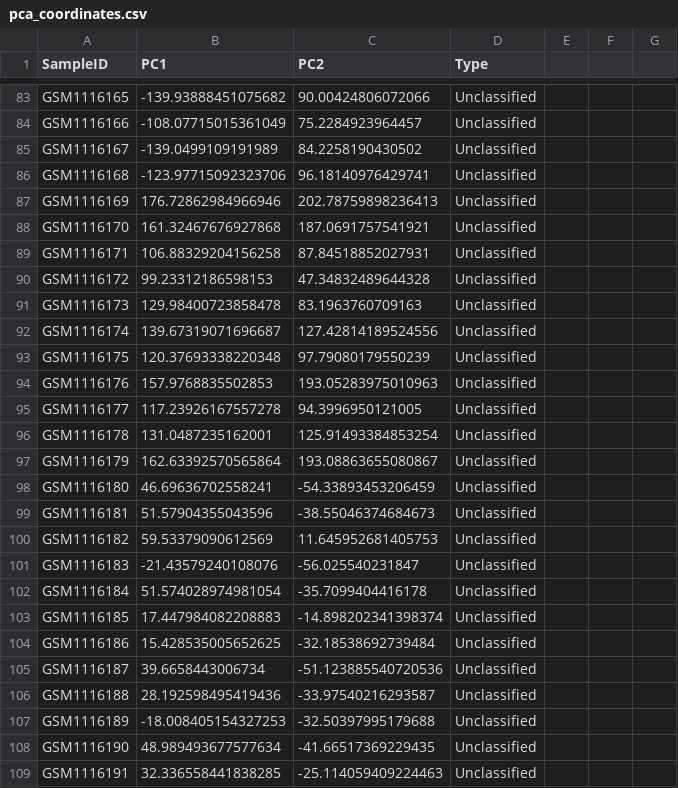
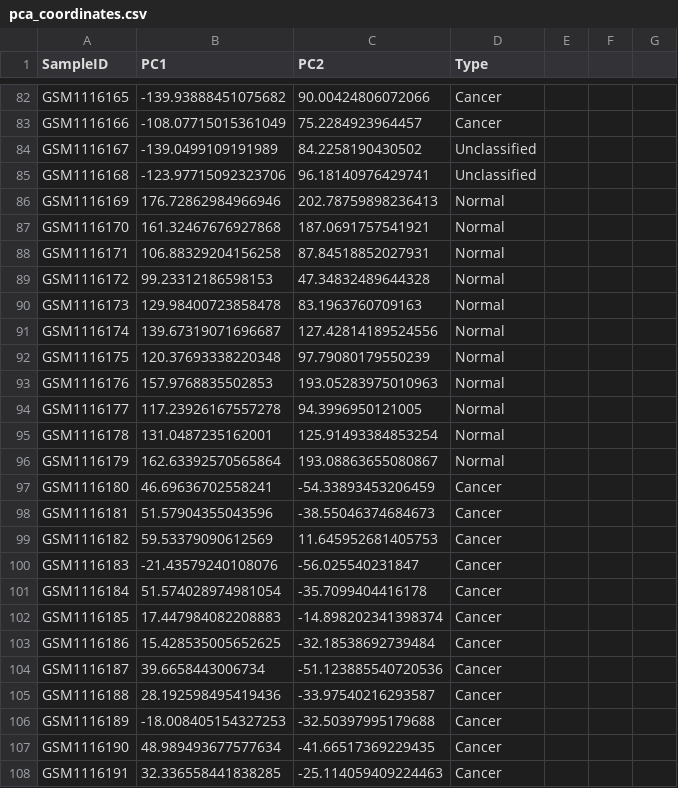
Before and after one commit to Tarrruh/gene-expression-and-visualization-in-breast-cancer, a CSV file: outputs/pca_coordinates.csv, drawn as a sheet; only a part is shown, gaps mark what is left out; addresses are those after the commit; the diff covers the shown part only; the diff names each change by its address in the sheet, - before the commit and + after, or states it on an @@ line.

```diff
--- a/outputs/pca_coordinates.csv
+++ b/outputs/pca_coordinates.csv
-D82:D83 (Type): Unclassified
+D82:D83 (Type): Cancer
-D86:D96 (Type): Unclassified
+D86:D96 (Type): Normal
-D97:D108 (Type): Unclassified
+D97:D108 (Type): Cancer
```
Also changed, not shown: 1 removed row and 130 edited cells elsewhere in this file.
